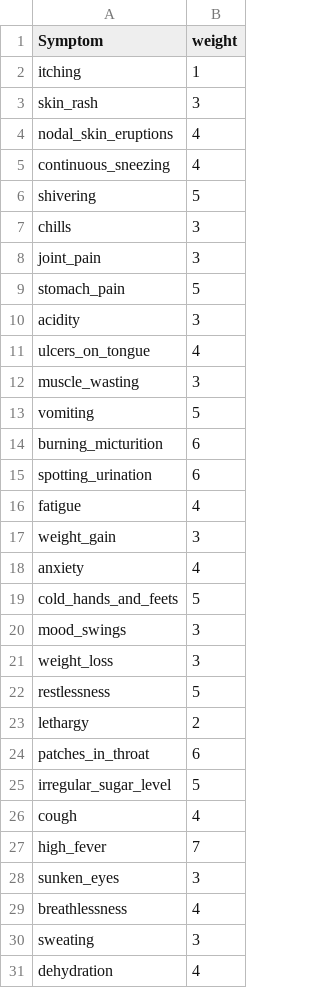
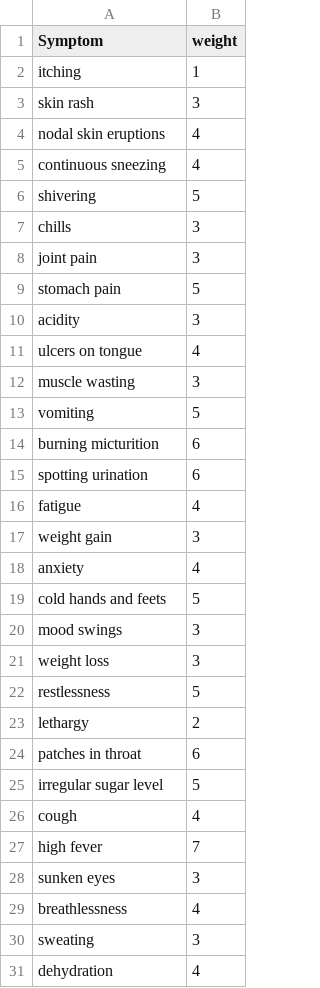
Before and after one commit to Harini-032003/Disease-prediction-and-medicine-recommendation-system, a CSV file: datasets/Symptom-severity.csv, drawn as a sheet; only a part is shown; the diff covers the shown part only.

Commit message:
symptomes changed

```diff
--- a/datasets/Symptom-severity.csv
+++ b/datasets/Symptom-severity.csv
@@ -2,28 +2,28 @@ Symptom,weight
 itching,1
-skin_rash,3
-nodal_skin_eruptions,4
-continuous_sneezing,4
+skin rash,3
+nodal skin eruptions,4
+continuous sneezing,4
 shivering,5
 chills,3
-joint_pain,3
-stomach_pain,5
+joint pain,3
+stomach pain,5
 acidity,3
-ulcers_on_tongue,4
-muscle_wasting,3
+ulcers on tongue,4
+muscle wasting,3
 vomiting,5
-burning_micturition,6
-spotting_urination,6
+burning micturition,6
+spotting urination,6
 fatigue,4
-weight_gain,3
+weight gain,3
 anxiety,4
-cold_hands_and_feets,5
-mood_swings,3
-weight_loss,3
+cold hands and feets,5
+mood swings,3
+weight loss,3
 restlessness,5
 lethargy,2
-patches_in_throat,6
-irregular_sugar_level,5
+patches in throat,6
+irregular sugar level,5
 cough,4
-high_fever,7
-sunken_eyes,3
+high fever,7
+sunken eyes,3
 breathlessness,4
```
Also changed, not shown: 24 edited cells elsewhere in this file, datasets/symtoms_df.csv, 3 other files.
